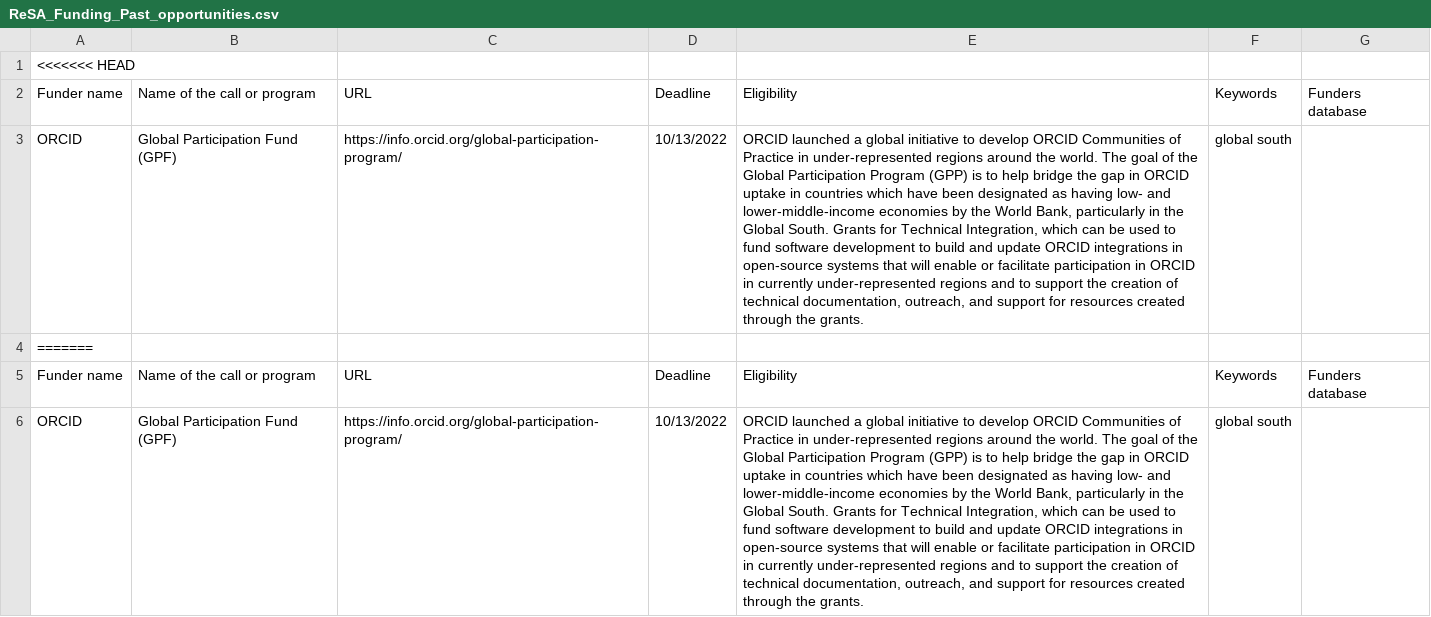
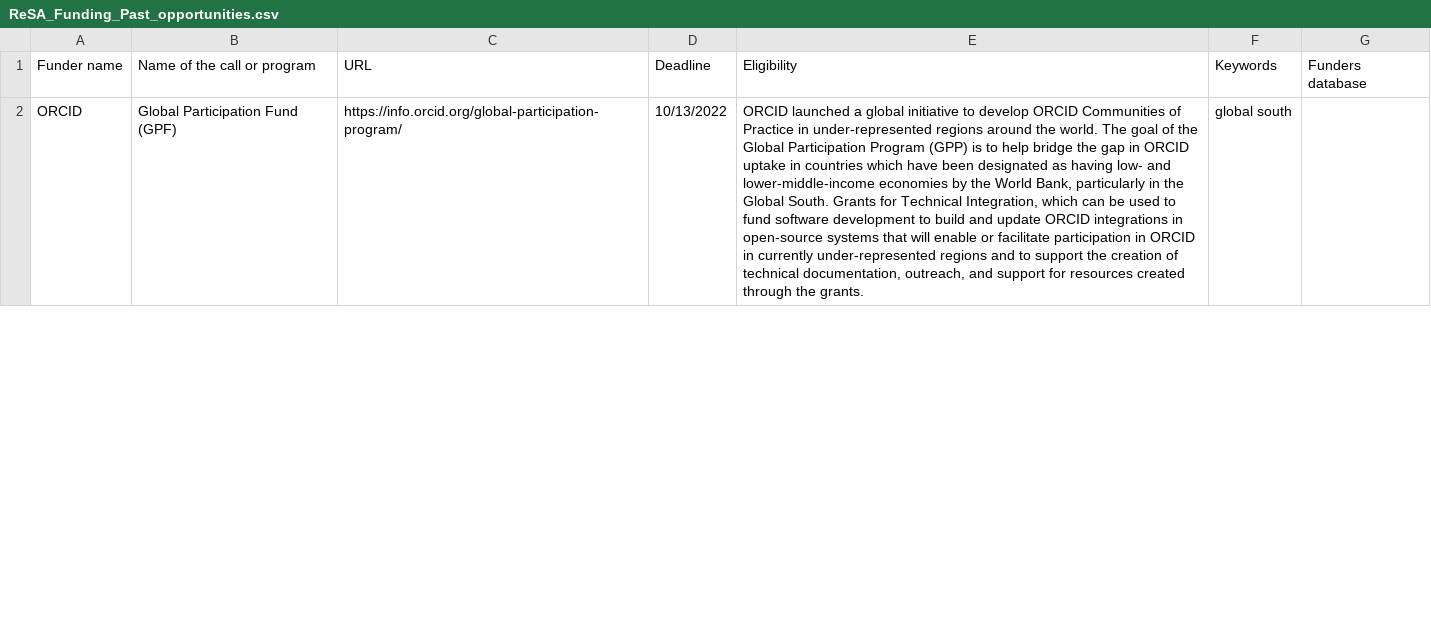
Before and after one commit to researchsoft/website, a CSV file: content/funding-opportunities/ReSA_Funding_Past_opportunities.csv, drawn as a sheet; only a part is shown; removed rows and columns are numbered as before the commit, all else as after; the diff covers the shown part only; the diff names each change by its address in the sheet, - before the commit and + after, or states it on an @@ line.

Commit message:
Update ReSA_Funding_Past_opportunities.csv

```diff
--- a/content/funding-opportunities/ReSA_Funding_Past_opportunities.csv
+++ b/content/funding-opportunities/ReSA_Funding_Past_opportunities.csv
-row 1: <<<<<<< HEAD
-row 4: =======
-row 5: Funder name | Name of the call or program | URL | Deadline | Eligibility | Keywords | Funders database
-row 6: ORCID | Global Participation Fund (GPF) | https://info.orcid.org/global-participation-program/ | 10/13/2022 | ORCID launched a global initiative to develop ORCID Communities of Practice in under-represented regions around the world. The goal of the Global Participation Program (GPP) is to help bridge the gap in ORCID uptake in countries which have been designated as having low- and lower-middle-income economies by the World Bank, particularly in the Global South. Grants for Technical Integration, which can be used to fund software development to build and update ORCID integrations in open-source systems that will enable or facilitate participation in ORCID in currently under-represented regions and to support the creation of technical documentation, outreach, and support for resources created through the grants. | global south
```
Also changed, not shown: 1 added row and 1 removed row elsewhere in this file.
